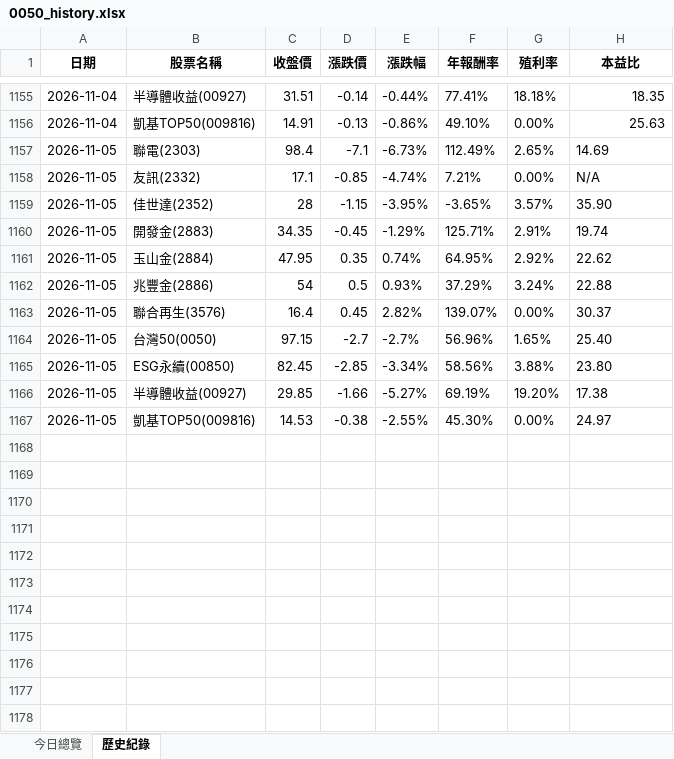
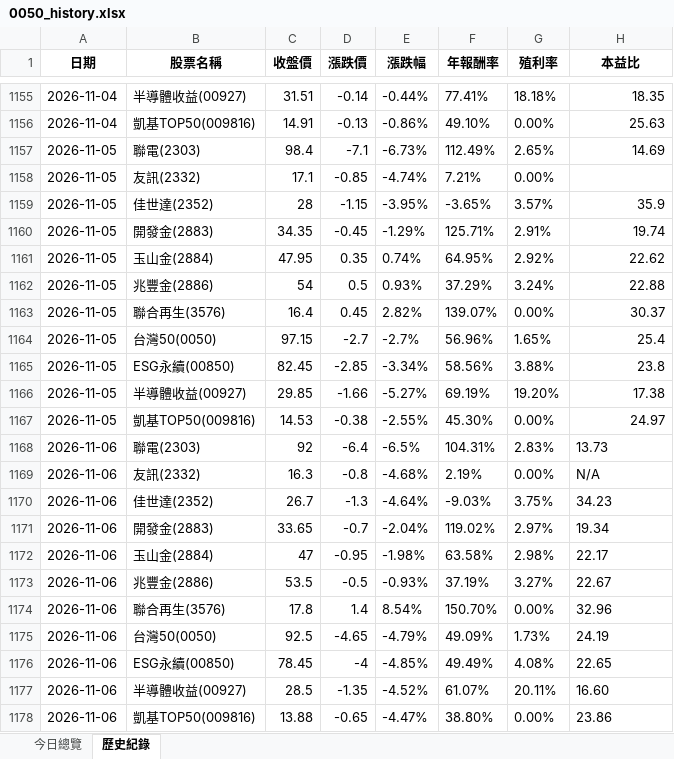
Before and after one commit to lenshen/0050-tracker, an Excel workbook: 0050_history.xlsx, sheet 歷史紀錄, drawn as a sheet; only a part is shown, gaps mark what is left out; values as stored, in another font and other column widths than the file's, no borders; the diff names each change by its address in the sheet, - before the commit and + after, or states it on an @@ line.

```diff
--- a/0050_history.xlsx (sheet 歷史紀錄)
+++ b/0050_history.xlsx (sheet 歷史紀錄)
-H1157 alignment: left
+H1157 alignment: right
-H1158 (本益比): N/A
+H1158 (本益比): (empty)
-H1159 (本益比): 35.90
+H1159 (本益比): 35.9
-H1160:H1163 alignment: left
+H1160:H1163 alignment: right
-H1164 (本益比): 25.40
+H1164 (本益比): 25.4
-H1165 (本益比): 23.80
+H1165 (本益比): 23.8
-H1166:H1167 alignment: left
+H1166:H1167 alignment: right
+row 1168: 2026-11-06 | 聯電(2303) | 92 | -6.4 | -6.5% | 104.31% | 2.83% | 13.73
+row 1169: 2026-11-06 | 友訊(2332) | 16.3 | -0.8 | -4.68% | 2.19% | 0.00% | N/A
+row 1170: 2026-11-06 | 佳世達(2352) | 26.7 | -1.3 | -4.64% | -9.03% | 3.75% | 34.23
+row 1171: 2026-11-06 | 開發金(2883) | 33.65 | -0.7 | -2.04% | 119.02% | 2.97% | 19.34
+row 1172: 2026-11-06 | 玉山金(2884) | 47 | -0.95 | -1.98% | 63.58% | 2.98% | 22.17
+row 1173: 2026-11-06 | 兆豐金(2886) | 53.5 | -0.5 | -0.93% | 37.19% | 3.27% | 22.67
+row 1174: 2026-11-06 | 聯合再生(3576) | 17.8 | 1.4 | 8.54% | 150.70% | 0.00% | 32.96
+row 1175: 2026-11-06 | 台灣50(0050) | 92.5 | -4.65 | -4.79% | 49.09% | 1.73% | 24.19
+row 1176: 2026-11-06 | ESG永續(00850) | 78.45 | -4 | -4.85% | 49.49% | 4.08% | 22.65
+row 1177: 2026-11-06 | 半導體收益(00927) | 28.5 | -1.35 | -4.52% | 61.07% | 20.11% | 16.60
+row 1178: 2026-11-06 | 凱基TOP50(009816) | 13.88 | -0.65 | -4.47% | 38.80% | 0.00% | 23.86
```
Also changed, not shown: sheet 今日總覽.
